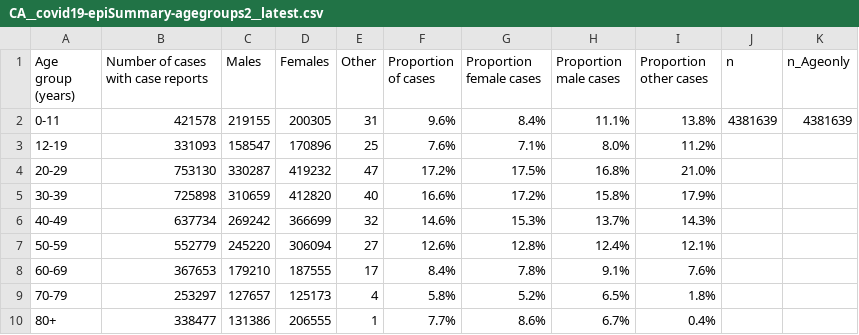
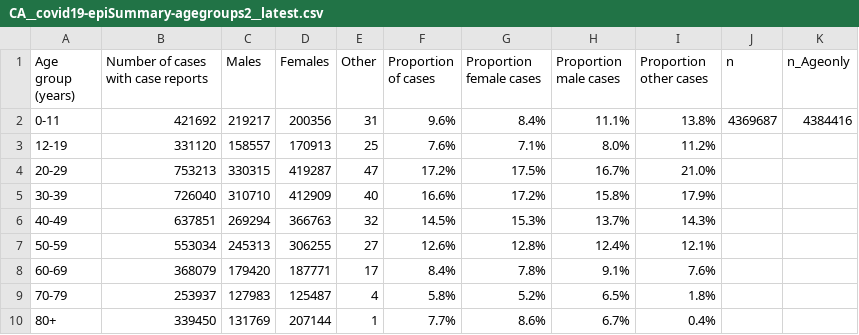
Before and after one commit to Copterz/coronavirus-hc-infobase-archive, a CSV file: CA__covid19-epiSummary-agegroups2__latest.csv, drawn as a sheet.

```diff
--- a/CA__covid19-epiSummary-agegroups2__latest.csv
+++ b/CA__covid19-epiSummary-agegroups2__latest.csv
@@ -1,10 +1,10 @@
 Age group (years),Number of cases with case reports,Males,Females,Other,Proportion of cases,Proportion female cases,Proportion male cases,Proportion other cases,n,n_Ageonly
-0-11,421578,219155,200305,31,9.6%,8.4%,11.1%,13.8%,4381639,4381639
-12-19,331093,158547,170896,25,7.6%,7.1%,8.0%,11.2%,,
-20-29,753130,330287,419232,47,17.2%,17.5%,16.8%,21.0%,,
-30-39,725898,310659,412820,40,16.6%,17.2%,15.8%,17.9%,,
-40-49,637734,269242,366699,32,14.6%,15.3%,13.7%,14.3%,,
-50-59,552779,245220,306094,27,12.6%,12.8%,12.4%,12.1%,,
-60-69,367653,179210,187555,17,8.4%,7.8%,9.1%,7.6%,,
-70-79,253297,127657,125173,4,5.8%,5.2%,6.5%,1.8%,,
-80+,338477,131386,206555,1,7.7%,8.6%,6.7%,0.4%,,
+0-11,421692,219217,200356,31,9.6%,8.4%,11.1%,13.8%,4369687,4384416
+12-19,331120,158557,170913,25,7.6%,7.1%,8.0%,11.2%,,
+20-29,753213,330315,419287,47,17.2%,17.5%,16.7%,21.0%,,
+30-39,726040,310710,412909,40,16.6%,17.2%,15.8%,17.9%,,
+40-49,637851,269294,366763,32,14.5%,15.3%,13.7%,14.3%,,
+50-59,553034,245313,306255,27,12.6%,12.8%,12.4%,12.1%,,
+60-69,368079,179420,187771,17,8.4%,7.8%,9.1%,7.6%,,
+70-79,253937,127983,125487,4,5.8%,5.2%,6.5%,1.8%,,
+80+,339450,131769,207144,1,7.7%,8.6%,6.7%,0.4%,,
```
Also changed, not shown: CA__covid19__latest.csv, 1 other file.
